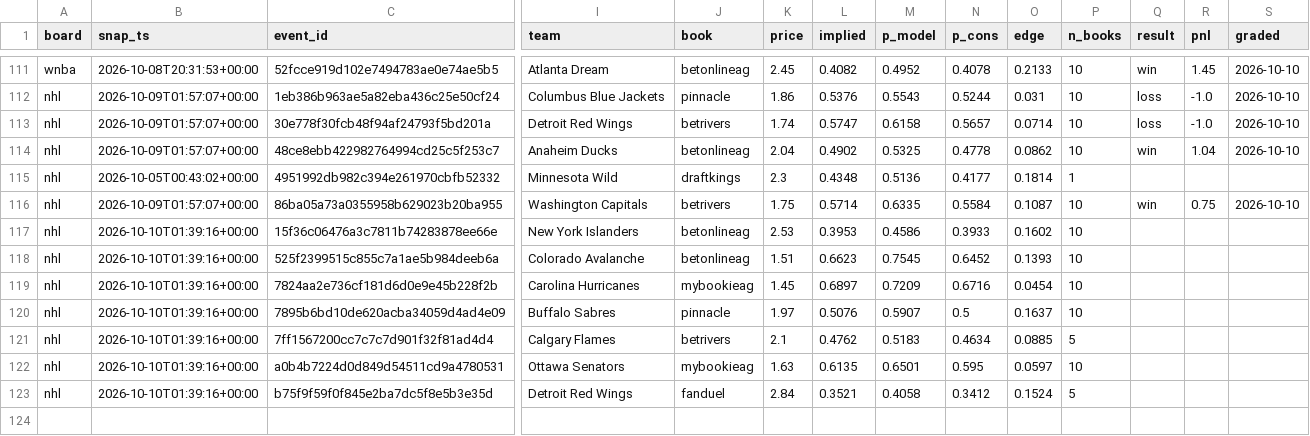
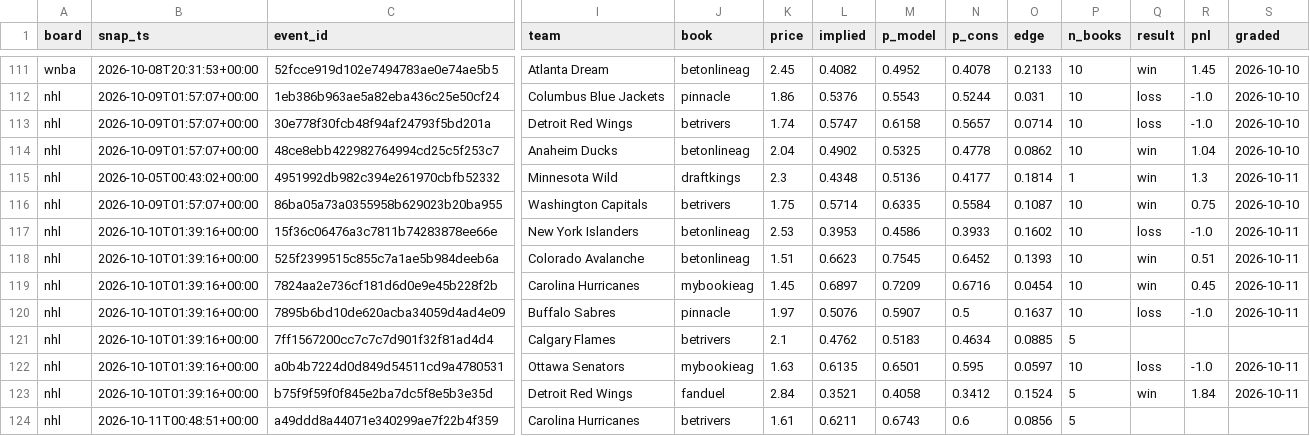
Before and after one commit to azcal/mbm-data, a CSV file: ledger/opener_ledger.csv, drawn as a sheet; only a part is shown, gaps mark what is left out; rows hold the shown columns only; the diff names each change by its address in the sheet, - before the commit and + after, or states it on an @@ line.

Commit message:
ledger 2026-10-11

```diff
--- a/ledger/opener_ledger.csv
+++ b/ledger/opener_ledger.csv
-Q115 (result): (empty)
+Q115 (result): win
-R115 (pnl): (empty)
+R115 (pnl): 1.3
-S115 (graded): (empty)
+S115 (graded): 2026-10-11
-Q117 (result): (empty)
+Q117 (result): loss
-R117 (pnl): (empty)
+R117 (pnl): -1.0
-S117:S120 (graded): (empty)
+S117:S120 (graded): 2026-10-11
-Q118:Q119 (result): (empty)
+Q118:Q119 (result): win
-R118 (pnl): (empty)
+R118 (pnl): 0.51
-R119 (pnl): (empty)
+R119 (pnl): 0.45
-Q120 (result): (empty)
+Q120 (result): loss
-R120 (pnl): (empty)
+R120 (pnl): -1.0
-Q122 (result): (empty)
+Q122 (result): loss
-R122 (pnl): (empty)
+R122 (pnl): -1.0
-S122:S123 (graded): (empty)
+S122:S123 (graded): 2026-10-11
-Q123 (result): (empty)
+Q123 (result): win
-R123 (pnl): (empty)
+R123 (pnl): 1.84
+row 124: nhl | 2026-10-11T00:48:51+00:00 | a49ddd8a44071e340299ae7f22b4f359 | Carolina Hurricanes | betrivers | 1.61 | 0.6211 | 0.6743 | 0.6 | 0.0856 | 5
```
